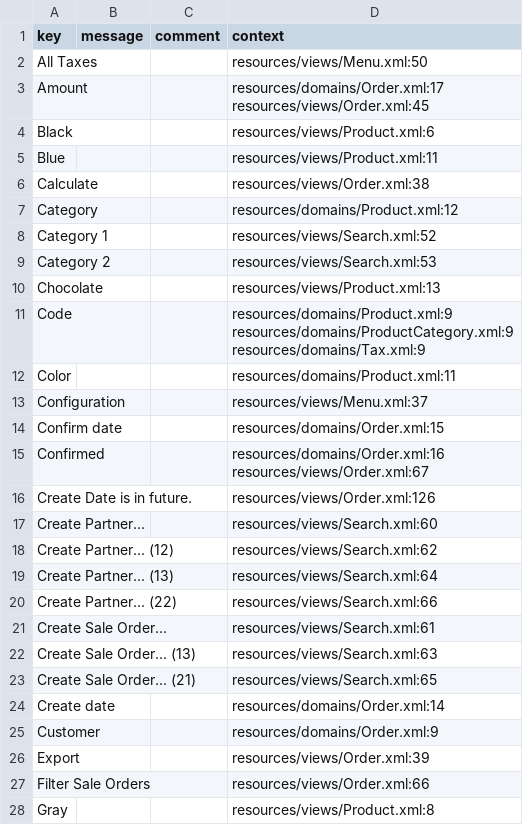
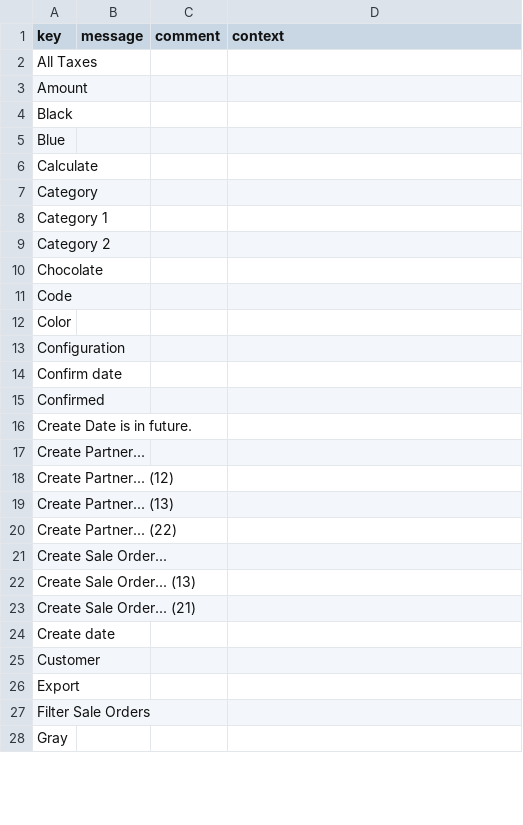
Before and after one commit to axelor/open-platform-demo, a CSV file: modules/axelor-sale/src/main/resources/i18n/messages.csv, drawn as a sheet; only a part is shown; the diff covers the shown part only.

Commit message:
Update translations

```diff
--- a/modules/axelor-sale/src/main/resources/i18n/messages.csv
+++ b/modules/axelor-sale/src/main/resources/i18n/messages.csv
@@ -1,32 +1,28 @@
 "key","message","comment","context"
-"All Taxes",,,"resources/views/Menu.xml:50"
-"Amount",,,"resources/domains/Order.xml:17
-resources/views/Order.xml:45"
-"Black",,,"resources/views/Product.xml:6"
-"Blue",,,"resources/views/Product.xml:11"
-"Calculate",,,"resources/views/Order.xml:38"
-"Category",,,"resources/domains/Product.xml:12"
-"Category 1",,,"resources/views/Search.xml:52"
-"Category 2",,,"resources/views/Search.xml:53"
-"Chocolate",,,"resources/views/Product.xml:13"
-"Code",,,"resources/domains/Product.xml:9
-resources/domains/ProductCategory.xml:9
-resources/domains/Tax.xml:9"
-"Color",,,"resources/domains/Product.xml:11"
-"Configuration",,,"resources/views/Menu.xml:37"
-"Confirm date",,,"resources/domains/Order.xml:15"
-"Confirmed",,,"resources/domains/Order.xml:16
-resources/views/Order.xml:67"
-"Create Date is in future.",,,"resources/views/Order.xml:126"
-"Create Partner...",,,"resources/views/Search.xml:60"
-"Create Partner... (12)",,,"resources/views/Search.xml:62"
-"Create Partner... (13)",,,"resources/views/Search.xml:64"
-"Create Partner... (22)",,,"resources/views/Search.xml:66"
-"Create Sale Order...",,,"resources/views/Search.xml:61"
-"Create Sale Order... (13)",,,"resources/views/Search.xml:63"
-"Create Sale Order... (21)",,,"resources/views/Search.xml:65"
-"Create date",,,"resources/domains/Order.xml:14"
-"Customer",,,"resources/domains/Order.xml:9"
-"Export",,,"resources/views/Order.xml:39"
-"Filter Sale Orders",,,"resources/views/Order.xml:66"
-"Gray",,,"resources/views/Product.xml:8"
+"All Taxes",,,
+"Amount",,,
+"Black",,,
+"Blue",,,
+"Calculate",,,
+"Category",,,
+"Category 1",,,
+"Category 2",,,
+"Chocolate",,,
+"Code",,,
+"Color",,,
+"Configuration",,,
+"Confirm date",,,
+"Confirmed",,,
+"Create Date is in future.",,,
+"Create Partner...",,,
+"Create Partner... (12)",,,
+"Create Partner... (13)",,,
+"Create Partner... (22)",,,
+"Create Sale Order...",,,
+"Create Sale Order... (13)",,,
+"Create Sale Order... (21)",,,
+"Create date",,,
+"Customer",,,
+"Export",,,
+"Filter Sale Orders",,,
+"Gray",,,
```
Also changed, not shown: 48 edited cells elsewhere in this file, modules/axelor-project/src/main/resources/i18n/messages.csv, 3 other files.
